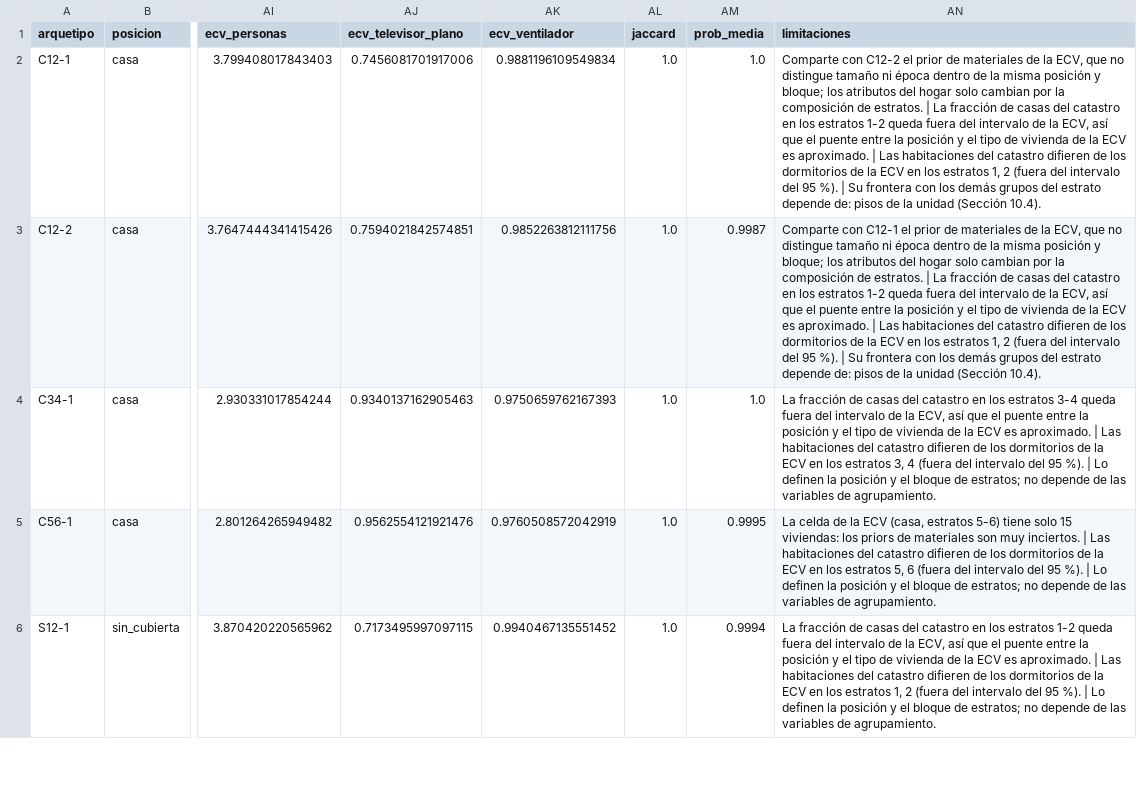
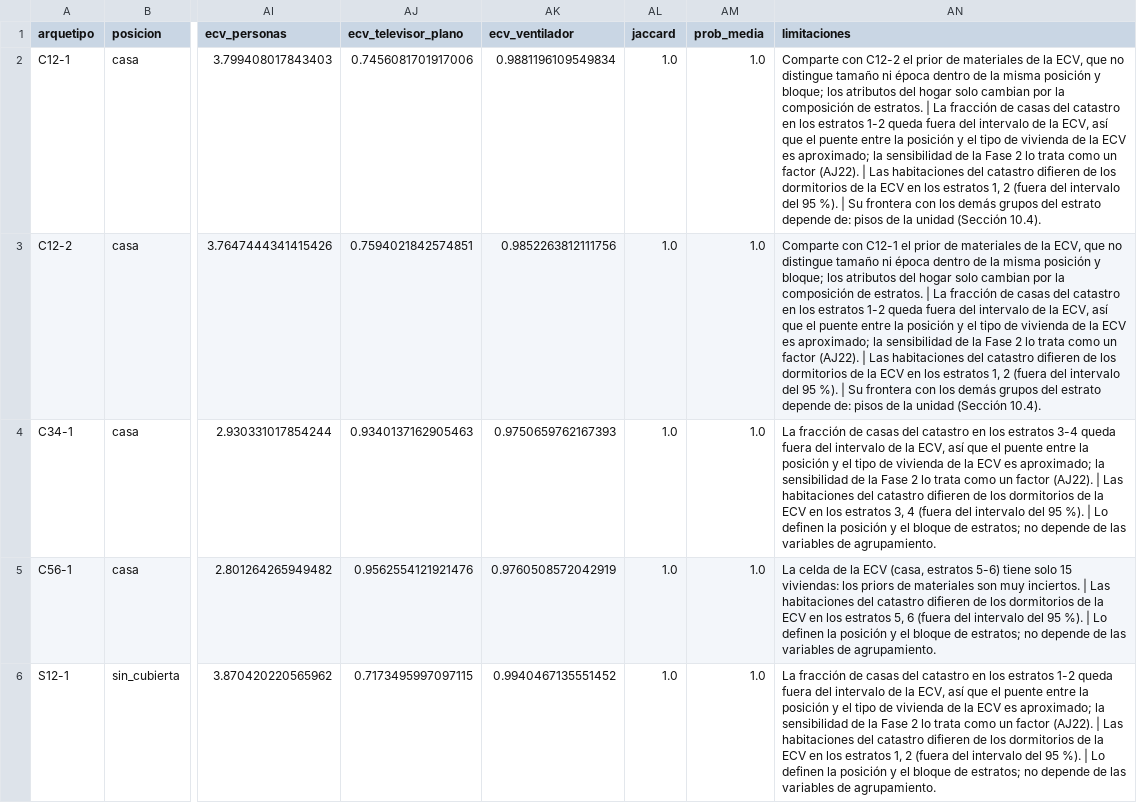
Before and after one commit to mcarocantillo/tesis-datos-barranquilla, a CSV file: arquetipos/salidas/fichas/fichas_por_m2.csv, drawn as a sheet; only a part is shown, gaps mark what is left out; the diff covers the shown part only; the diff names each change by its address in the sheet, - before the commit and + after, or states it on an @@ line.

```diff
--- a/arquetipos/salidas/fichas/fichas_por_m2.csv
+++ b/arquetipos/salidas/fichas/fichas_por_m2.csv
-AN2 (limitaciones): …ECV es aproximado. | Las…
+AN2 (limitaciones): …ECV es aproximado; la sensibilidad de la Fase 2 lo trata como un factor (AJ22). | Las…
-AM3 (prob_media): 0.9987
+AM3 (prob_media): 1.0
-AN3 (limitaciones): …ECV es aproximado. | Las…
+AN3 (limitaciones): …ECV es aproximado; la sensibilidad de la Fase 2 lo trata como un factor (AJ22). | Las…
-AN4 (limitaciones): …ECV es aproximado. | Las…
+AN4 (limitaciones): …ECV es aproximado; la sensibilidad de la Fase 2 lo trata como un factor (AJ22). | Las…
-AM5 (prob_media): 0.9995
+AM5 (prob_media): 1.0
-AM6 (prob_media): 0.9994
+AM6 (prob_media): 1.0
-AN6 (limitaciones): …ECV es aproximado. | Las…
+AN6 (limitaciones): …ECV es aproximado; la sensibilidad de la Fase 2 lo trata como un factor (AJ22). | Las…
```
Also changed, not shown: 8 edited cells elsewhere in this file, arquetipos/salidas/fichas/fichas_por_vivienda.csv, 13 other files.
